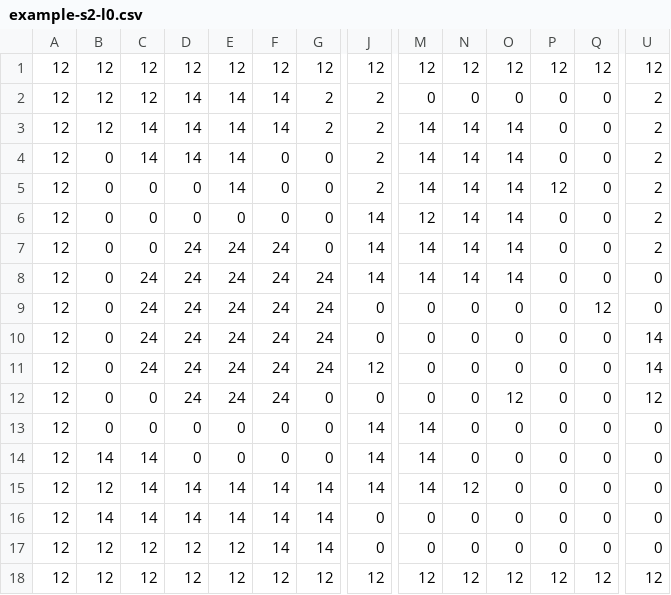
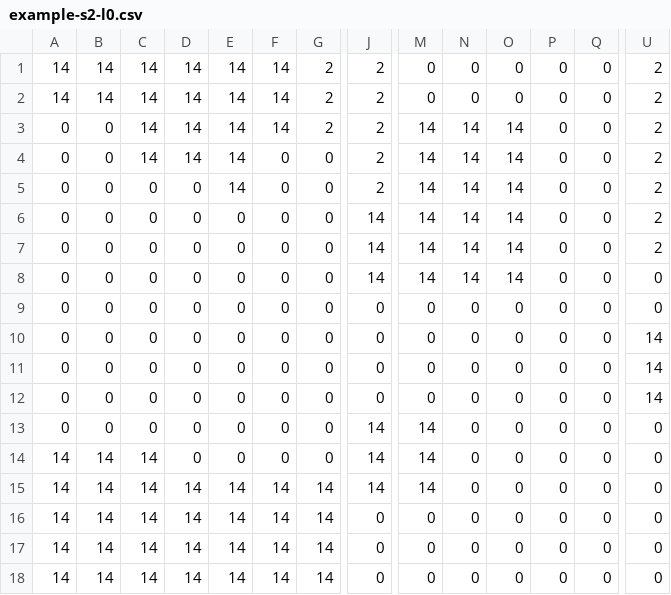
Before and after one commit to lmagitem-games/ggj-23, a CSV file: public/assets/levels/example-s2-l0.csv, drawn as a sheet; only a part is shown, gaps mark what is left out; removed rows and columns are numbered as before the commit, all else as after; rows hold the shown columns only; the diff covers the shown part only; the diff names each change by its address in the sheet, - before the commit and + after, or states it on an @@ line.

```diff
--- a/public/assets/levels/example-s2-l0.csv
+++ b/public/assets/levels/example-s2-l0.csv
-row 1: 12 | 12 | 12 | 12 | 12 | 12 | 12 | 12 | 12 | 12 | 12 | 12 | 12 | 12
+row 1: 14 | 14 | 14 | 14 | 14 | 14 | 2 | 2 | 0 | 0 | 0 | 0 | 0 | 2
-A2: 12
+A2: 14
-B2: 12
+B2: 14
-C2: 12
+C2: 14
-A3:A13: 12
+A3:A13: 0
-B3: 12
+B3: 0
-P5: 12
+P5: 0
-M6: 12
+M6: 14
-D7:D12: 24
+D7:D12: 0
-E7:E12: 24
+E7:E12: 0
-F7:F12: 24
+F7:F12: 0
-C8:C11: 24
+C8:C11: 0
-G8:G11: 24
+G8:G11: 0
-Q9: 12
+Q9: 0
-J11: 12
+J11: 0
-O12: 12
+O12: 0
-U12: 12
+U12: 14
-A14:A17: 12
+A14:A17: 14
-B15: 12
+B15: 14
-N15: 12
+N15: 0
-B17: 12
+B17: 14
-C17: 12
+C17: 14
-D17: 12
+D17: 14
-E17: 12
+E17: 14
-row 18: 12 | 12 | 12 | 12 | 12 | 12 | 12 | 12 | 12 | 12 | 12 | 12 | 12 | 12
+row 18: 14 | 14 | 14 | 14 | 14 | 14 | 14 | 0 | 0 | 0 | 0 | 0 | 0 | 0
```
Also changed, not shown: 2 edited cells elsewhere in this file, public/assets/levels/example-s3-l0.csv, public/assets/levels/example-s4-l0.csv, 8 other files.
